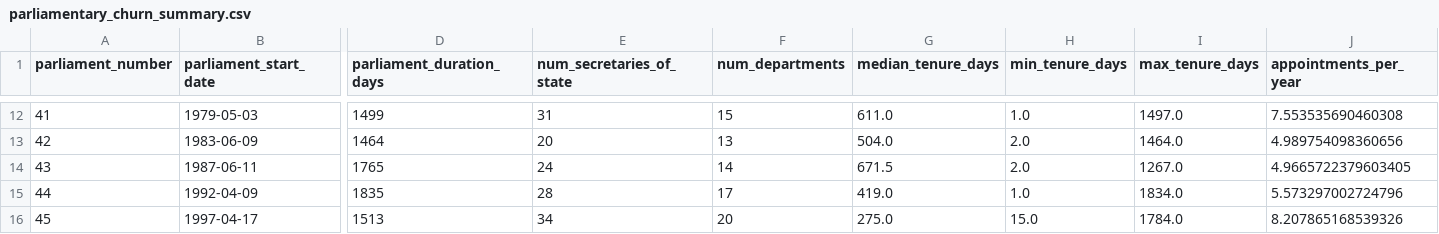
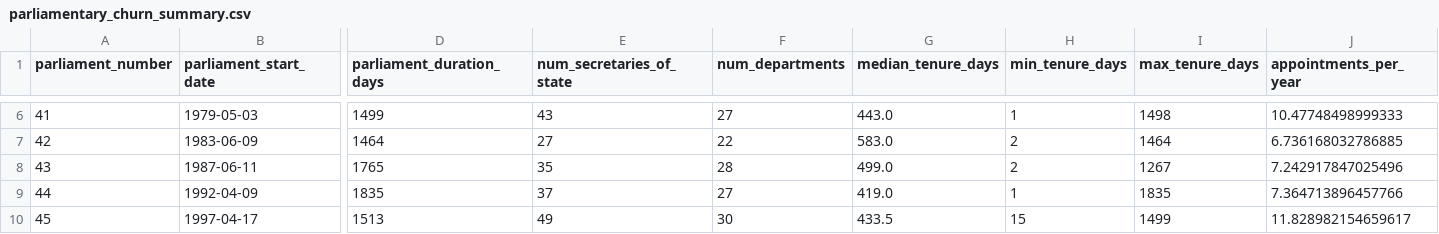
Before and after one commit to Golder-Development/UK_Socio_Economic_Modelling, a CSV file: data_sources/parliament/most recent output/parliamentary_churn_summary.csv, drawn as a sheet; only a part is shown, gaps mark what is left out; addresses are those after the commit; the diff covers the shown part only; the diff names each change by its address in the sheet, - before the commit and + after, or states it on an @@ line.

```diff
--- a/data_sources/parliament/most recent output/parliamentary_churn_summary.csv
+++ b/data_sources/parliament/most recent output/parliamentary_churn_summary.csv
-E6 (num_secretaries_of_state): 31
+E6 (num_secretaries_of_state): 43
-F6 (num_departments): 15
+F6 (num_departments): 27
-G6 (median_tenure_days): 611.0
+G6 (median_tenure_days): 443.0
-H6 (min_tenure_days): 1.0
+H6 (min_tenure_days): 1
-I6 (max_tenure_days): 1497.0
+I6 (max_tenure_days): 1498
-J6 (appointments_per_year): 7.553535690460308
+J6 (appointments_per_year): 10.47748498999333
-E7 (num_secretaries_of_state): 20
+E7 (num_secretaries_of_state): 27
-F7 (num_departments): 13
+F7 (num_departments): 22
-G7 (median_tenure_days): 504.0
+G7 (median_tenure_days): 583.0
-H7:H8 (min_tenure_days): 2.0
+H7:H8 (min_tenure_days): 2
-I7 (max_tenure_days): 1464.0
+I7 (max_tenure_days): 1464
-J7 (appointments_per_year): 4.989754098360656
+J7 (appointments_per_year): 6.736168032786885
-E8 (num_secretaries_of_state): 24
+E8 (num_secretaries_of_state): 35
-F8 (num_departments): 14
+F8 (num_departments): 28
-G8 (median_tenure_days): 671.5
+G8 (median_tenure_days): 499.0
-I8 (max_tenure_days): 1267.0
+I8 (max_tenure_days): 1267
-J8 (appointments_per_year): 4.9665722379603405
+J8 (appointments_per_year): 7.242917847025496
-E9 (num_secretaries_of_state): 28
+E9 (num_secretaries_of_state): 37
-F9 (num_departments): 17
+F9 (num_departments): 27
-H9 (min_tenure_days): 1.0
+H9 (min_tenure_days): 1
-I9 (max_tenure_days): 1834.0
+I9 (max_tenure_days): 1835
-J9 (appointments_per_year): 5.573297002724796
+J9 (appointments_per_year): 7.364713896457766
-E10 (num_secretaries_of_state): 34
+E10 (num_secretaries_of_state): 49
-F10 (num_departments): 20
+F10 (num_departments): 30
-G10 (median_tenure_days): 275.0
+G10 (median_tenure_days): 433.5
-H10 (min_tenure_days): 15.0
+H10 (min_tenure_days): 15
-I10 (max_tenure_days): 1784.0
+I10 (max_tenure_days): 1499
-J10 (appointments_per_year): 8.207865168539326
+J10 (appointments_per_year): 11.828982154659617
```
Also changed, not shown: 6 removed rows and 68 edited cells elsewhere in this file, 16 other files.
